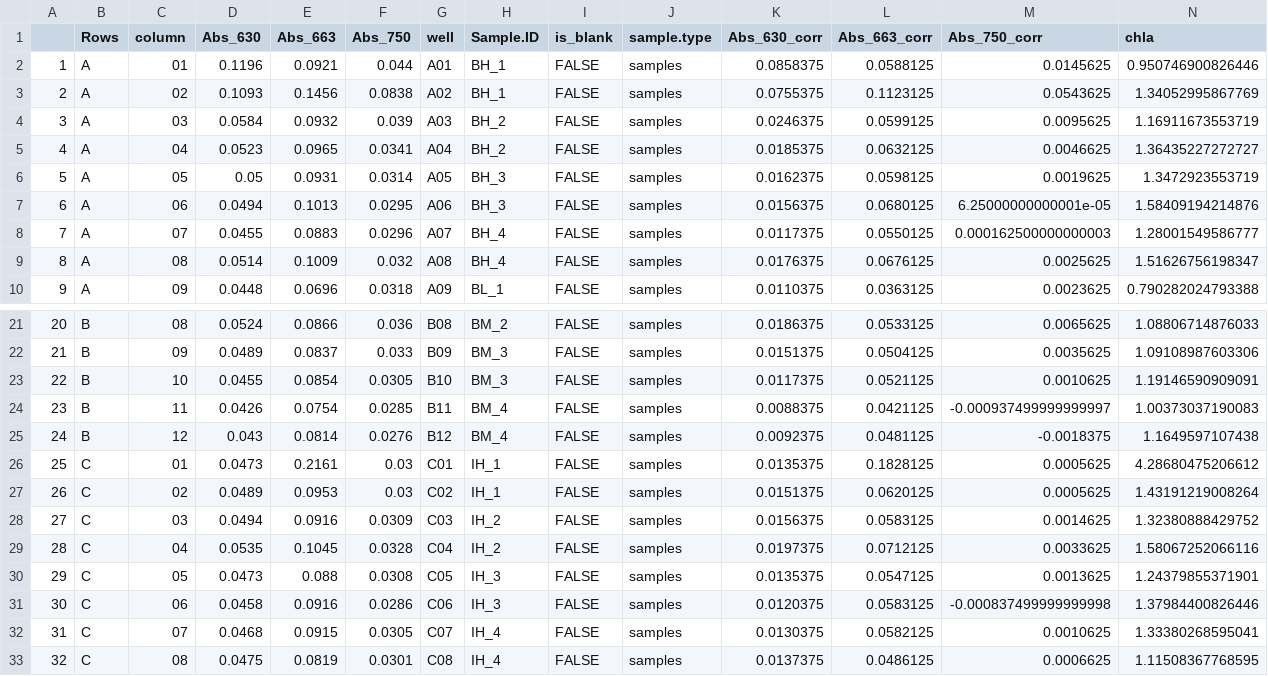
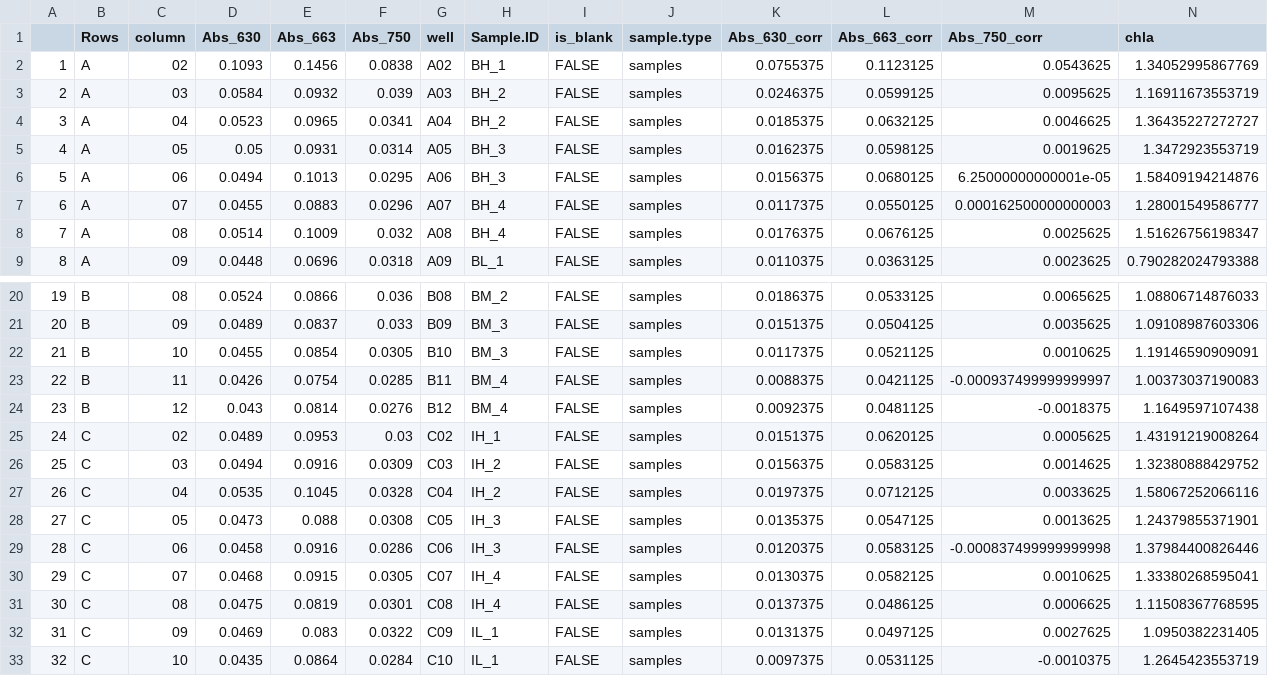
Before and after one commit to cbwall/Firewater-Larvae, a CSV file: output/chl.calc_summary.csv, drawn as a sheet; only a part is shown, gaps mark what is left out; the shorter side is filled out with more unchanged rows; removed rows and columns are numbered as before the commit, all else as after; rows hold the shown columns only; the diff names each change by its address in the sheet, - before the commit and + after, or states it on an @@ line.

```diff
--- a/output/chl.calc_summary.csv
+++ b/output/chl.calc_summary.csv
-row 2: 1 | A | 01 | 0.1196 | 0.0921 | 0.044 | A01 | BH_1 | FALSE | samples | 0.0858375 | 0.0588125 | 0.0145625 | 0.950746900826446
@@ column A renumbered from row 2 down @@
-row 26: 25 | C | 01 | 0.0473 | 0.2161 | 0.03 | C01 | IH_1 | FALSE | samples | 0.0135375 | 0.1828125 | 0.0005625 | 4.28680475206612
```
Also changed, not shown: output/chl.norm.csv, 2 other files.
